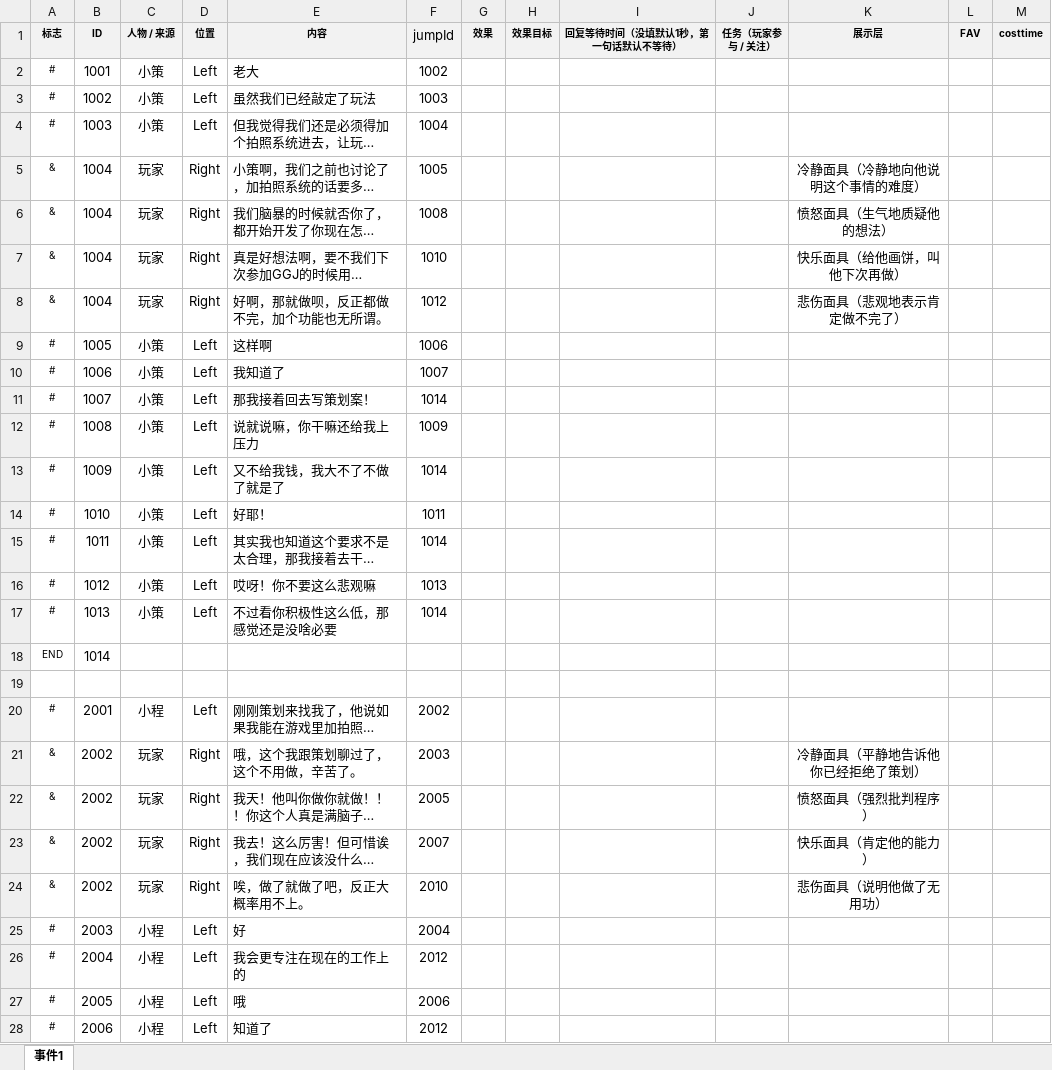
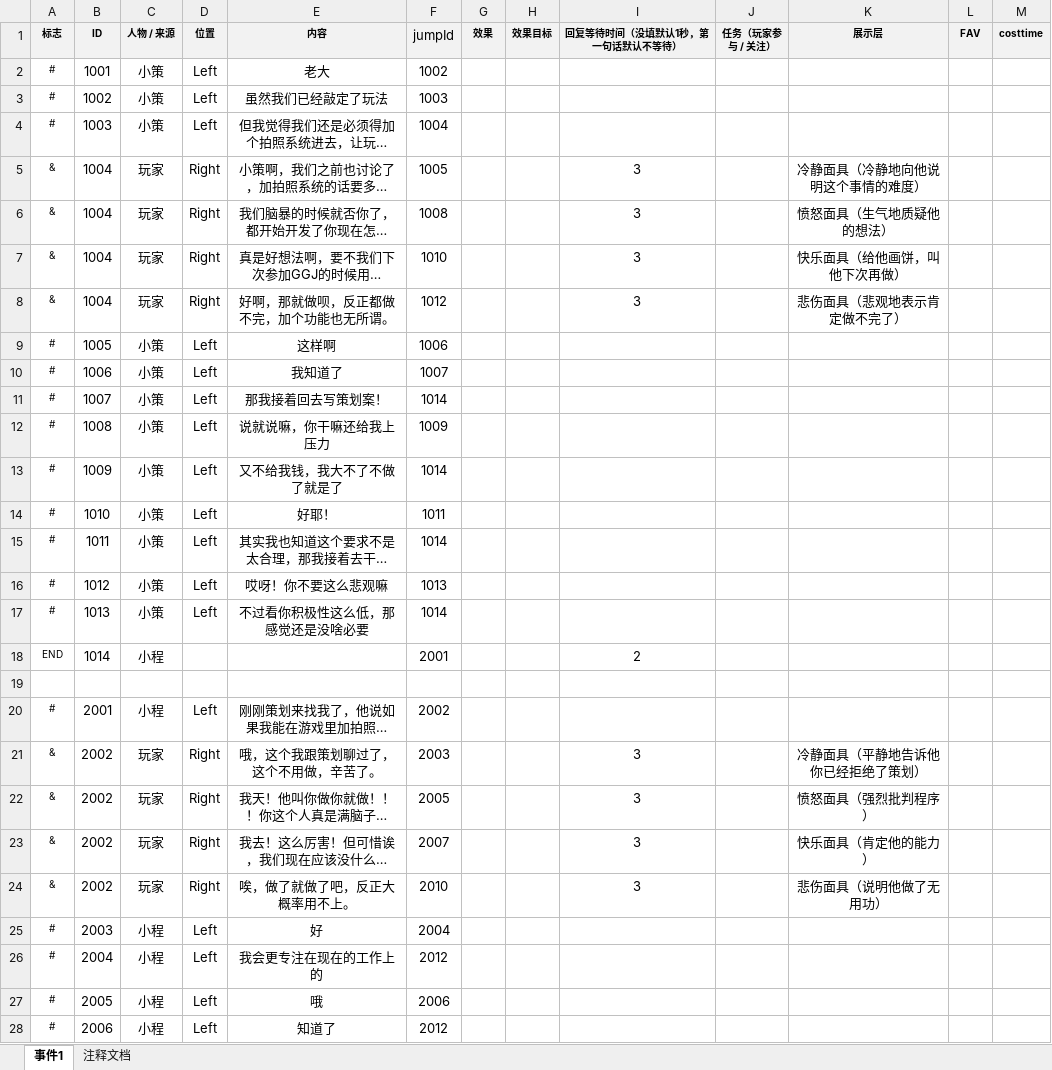
Before and after one commit to NTYM-UI/2026_GGJ, an Excel workbook: Assets/StreamingAssets/Excel/Dialog.xlsx, sheet 事件1, drawn as a sheet; only a part is shown; long unchanged cells end in …; values as stored, in another font and other column widths than the file's, no borders; the diff covers the shown part only; the diff names each change by its address in the sheet, - before the commit and + after, or states it on an @@ line.

```diff
--- a/Assets/StreamingAssets/Excel/Dialog.xlsx (sheet 事件1)
+++ b/Assets/StreamingAssets/Excel/Dialog.xlsx (sheet 事件1)
+sheet tab: 注释文档
-E2:E17 alignment: left
+E2:E17 alignment: center
-I5:I8 (回复等待时间（没填默认1秒，第一句话默认不等待）): (empty)
+I5:I8 (回复等待时间（没填默认1秒，第一句话默认不等待）): 3
-C18 (人物 / 来源): (empty)
+C18 (人物 / 来源): 小程
-F18 (jumpId): (empty)
+F18 (jumpId): 2001
-I18 (回复等待时间（没填默认1秒，第一句话默认不等待）): (empty)
+I18 (回复等待时间（没填默认1秒，第一句话默认不等待）): 2
-E20:E28 alignment: left
+E20:E28 alignment: center
-I21:I24 (回复等待时间（没填默认1秒，第一句话默认不等待）): (empty)
+I21:I24 (回复等待时间（没填默认1秒，第一句话默认不等待）): 3
```
Also changed, not shown: 95 added rows, 52 edited cells and cell formats elsewhere in this sheet, 10 other files.
